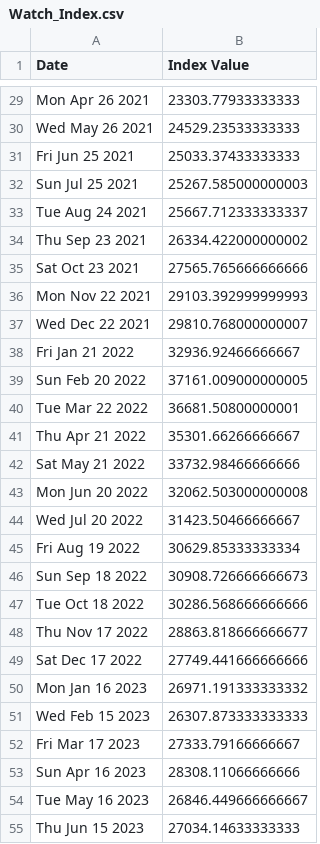
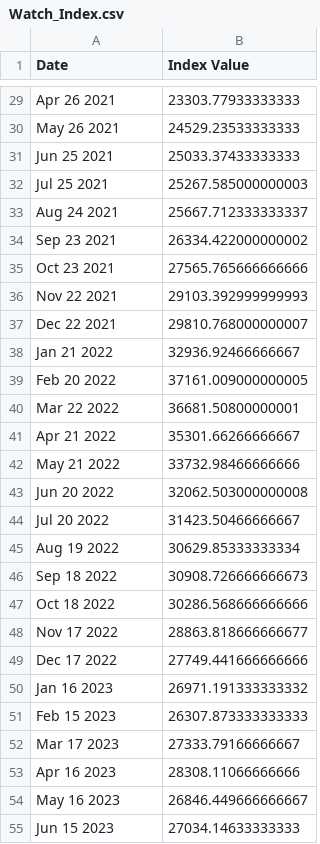
Before and after one commit to auregiuglarism/Collectibles_Price_Simulation, a CSV file: Data_retrieval/data/Watches/Watch_Index.csv, drawn as a sheet; only a part is shown, gaps mark what is left out; the diff covers the shown part only; the diff names each change by its address in the sheet, - before the commit and + after, or states it on an @@ line.

```diff
--- a/Data_retrieval/data/Watches/Watch_Index.csv
+++ b/Data_retrieval/data/Watches/Watch_Index.csv
-A29 (Date): Mon Apr 26 2021
+A29 (Date): Apr 26 2021
-A30 (Date): Wed May 26 2021
+A30 (Date): May 26 2021
-A31 (Date): Fri Jun 25 2021
+A31 (Date): Jun 25 2021
-A32 (Date): Sun Jul 25 2021
+A32 (Date): Jul 25 2021
-A33 (Date): Tue Aug 24 2021
+A33 (Date): Aug 24 2021
-A34 (Date): Thu Sep 23 2021
+A34 (Date): Sep 23 2021
-A35 (Date): Sat Oct 23 2021
+A35 (Date): Oct 23 2021
-A36 (Date): Mon Nov 22 2021
+A36 (Date): Nov 22 2021
-A37 (Date): Wed Dec 22 2021
+A37 (Date): Dec 22 2021
-A38 (Date): Fri Jan 21 2022
+A38 (Date): Jan 21 2022
-A39 (Date): Sun Feb 20 2022
+A39 (Date): Feb 20 2022
-A40 (Date): Tue Mar 22 2022
+A40 (Date): Mar 22 2022
-A41 (Date): Thu Apr 21 2022
+A41 (Date): Apr 21 2022
-A42 (Date): Sat May 21 2022
+A42 (Date): May 21 2022
-A43 (Date): Mon Jun 20 2022
+A43 (Date): Jun 20 2022
-A44 (Date): Wed Jul 20 2022
+A44 (Date): Jul 20 2022
-A45 (Date): Fri Aug 19 2022
+A45 (Date): Aug 19 2022
-A46 (Date): Sun Sep 18 2022
+A46 (Date): Sep 18 2022
-A47 (Date): Tue Oct 18 2022
+A47 (Date): Oct 18 2022
-A48 (Date): Thu Nov 17 2022
+A48 (Date): Nov 17 2022
-A49 (Date): Sat Dec 17 2022
+A49 (Date): Dec 17 2022
-A50 (Date): Mon Jan 16 2023
+A50 (Date): Jan 16 2023
-A51 (Date): Wed Feb 15 2023
+A51 (Date): Feb 15 2023
-A52 (Date): Fri Mar 17 2023
+A52 (Date): Mar 17 2023
-A53 (Date): Sun Apr 16 2023
+A53 (Date): Apr 16 2023
-A54 (Date): Tue May 16 2023
+A54 (Date): May 16 2023
-A55 (Date): Thu Jun 15 2023
+A55 (Date): Jun 15 2023
```
Also changed, not shown: 34 edited cells elsewhere in this file, 2 other files.
